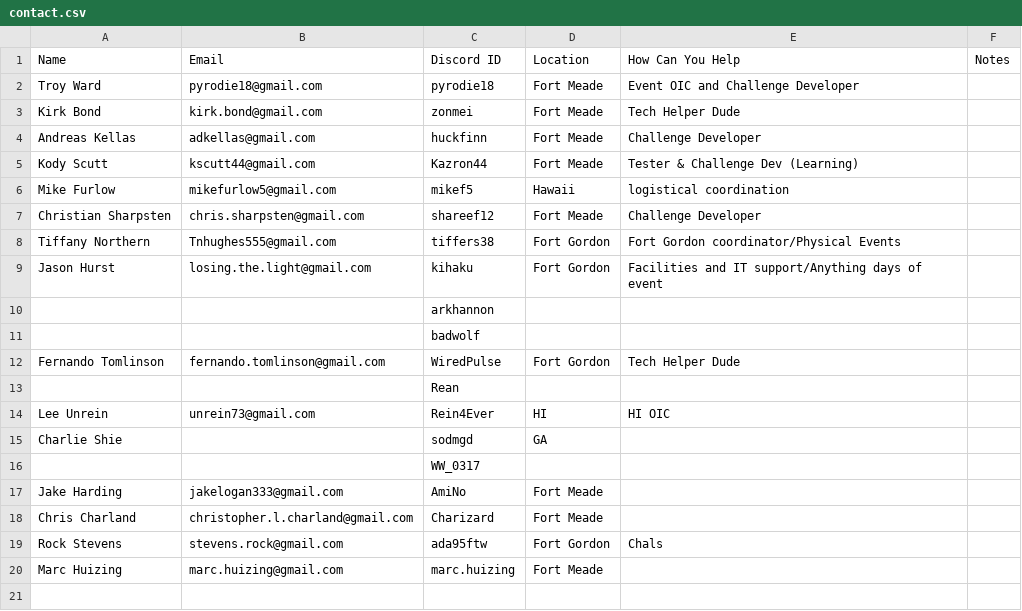
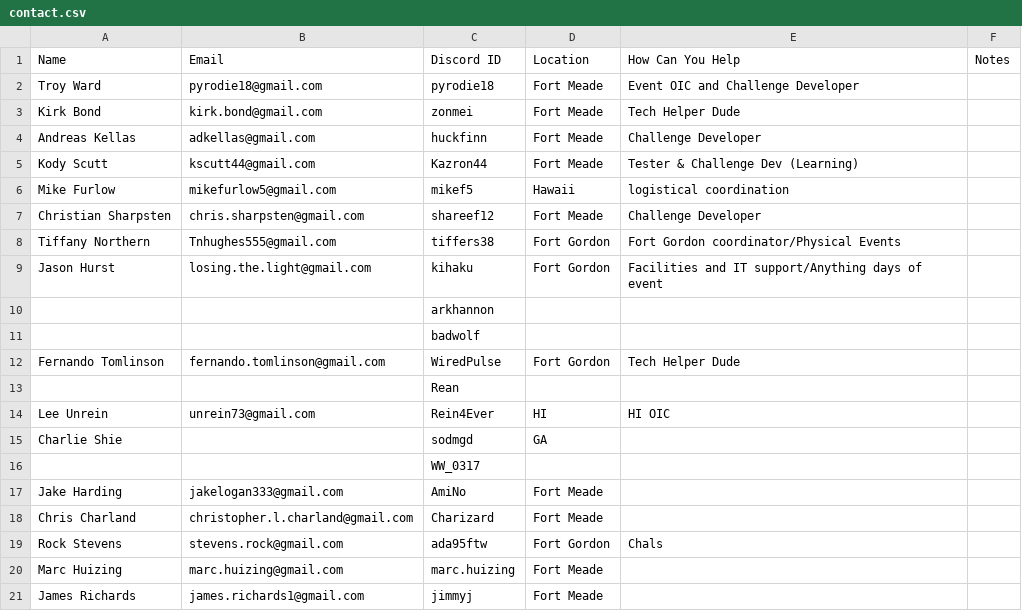
Before and after one commit to kirk-bond/ACSC-2018, a CSV file: contact.csv, drawn as a sheet; the diff names each change by its address in the sheet, - before the commit and + after, or states it on an @@ line.

Commit message:
Update contact.csv

```diff
--- a/contact.csv
+++ b/contact.csv
+row 21: James Richards | james.richards1@gmail.com | jimmyj | Fort Meade
```
